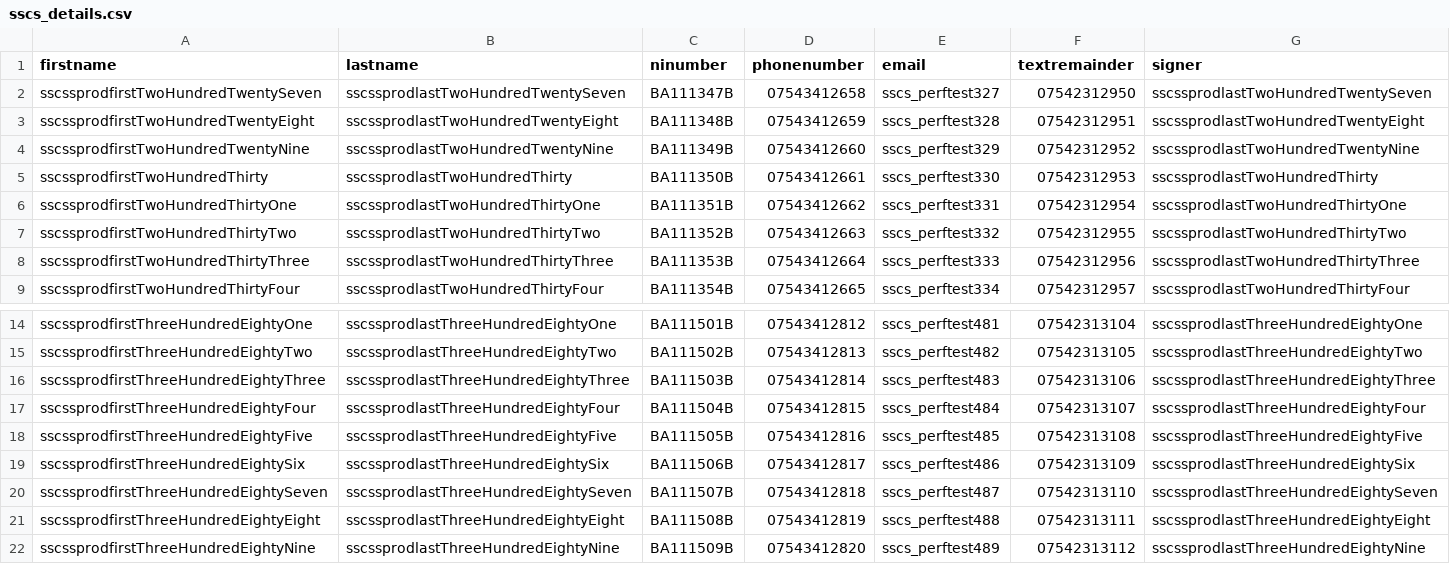
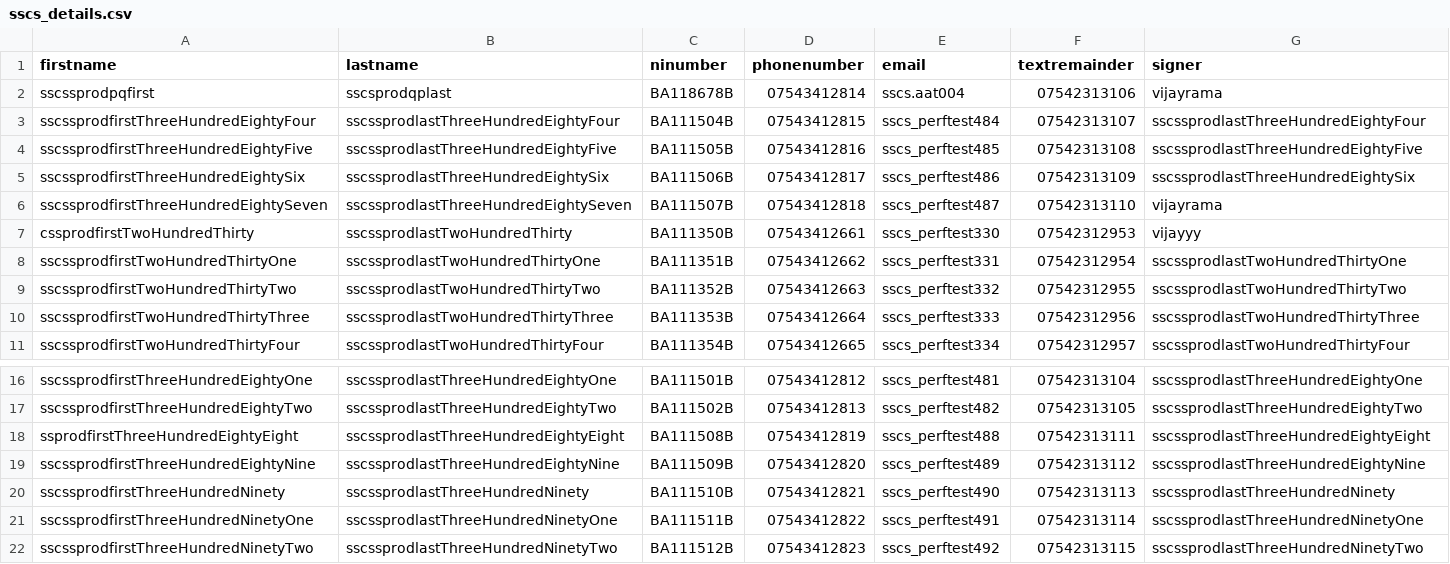
Before and after one commit to hmcts/sscs-performance-tests, a CSV file: src/gatling/resources/sscs_details.csv, drawn as a sheet; only a part is shown, gaps mark what is left out; the shorter side is filled out with more unchanged rows.

```diff
--- a/src/gatling/resources/sscs_details.csv
+++ b/src/gatling/resources/sscs_details.csv
@@ -1,6 +1,8 @@
 firstname,lastname,ninumber,phonenumber,email,textremainder,signer
-sscssprodfirstTwoHundredTwentySeven,sscssprodlastTwoHundredTwentySeven,BA111347B,07543412658,sscs_perftest327,07542312950,sscssprodlastTwoHundredTwentySeven
-sscssprodfirstTwoHundredTwentyEight,sscssprodlastTwoHundredTwentyEight,BA111348B,07543412659,sscs_perftest328,07542312951,sscssprodlastTwoHundredTwentyEight
-sscssprodfirstTwoHundredTwentyNine,sscssprodlastTwoHundredTwentyNine,BA111349B,07543412660,sscs_perftest329,07542312952,sscssprodlastTwoHundredTwentyNine
-sscssprodfirstTwoHundredThirty,sscssprodlastTwoHundredThirty,BA111350B,07543412661,sscs_perftest330,07542312953,sscssprodlastTwoHundredThirty
+sscssprodpqfirst,sscsprodqplast,BA118678B,07543412814,sscs.aat004,07542313106,vijayrama
+sscssprodfirstThreeHundredEightyFour,sscssprodlastThreeHundredEightyFour,BA111504B,07543412815,sscs_perftest484,07542313107,sscssprodlastThreeHundredEightyFour
+sscssprodfirstThreeHundredEightyFive,sscssprodlastThreeHundredEightyFive,BA111505B,07543412816,sscs_perftest485,07542313108,sscssprodlastThreeHundredEightyFive
+sscssprodfirstThreeHundredEightySix,sscssprodlastThreeHundredEightySix,BA111506B,07543412817,sscs_perftest486,07542313109,sscssprodlastThreeHundredEightySix
+sscssprodfirstThreeHundredEightySeven,sscssprodlastThreeHundredEightySeven,BA111507B,07543412818,sscs_perftest487,07542313110,vijayrama
+cssprodfirstTwoHundredThirty,sscssprodlastTwoHundredThirty,BA111350B,07543412661,sscs_perftest330,07542312953,vijayyy
 sscssprodfirstTwoHundredThirtyOne,sscssprodlastTwoHundredThirtyOne,BA111351B,07543412662,sscs_perftest331,07542312954,sscssprodlastTwoHundredThirtyOne
@@ -15,8 +17,3 @@ sscssprodfirstThreeHundredEightyOne,sscssprodlastThreeHundredEightyOne,BA111501B
 sscssprodfirstThreeHundredEightyTwo,sscssprodlastThreeHundredEightyTwo,BA111502B,07543412813,sscs_perftest482,07542313105,sscssprodlastThreeHundredEightyTwo
-sscssprodfirstThreeHundredEightyThree,sscssprodlastThreeHundredEightyThree,BA111503B,07543412814,sscs_perftest483,07542313106,sscssprodlastThreeHundredEightyThree
-sscssprodfirstThreeHundredEightyFour,sscssprodlastThreeHundredEightyFour,BA111504B,07543412815,sscs_perftest484,07542313107,sscssprodlastThreeHundredEightyFour
-sscssprodfirstThreeHundredEightyFive,sscssprodlastThreeHundredEightyFive,BA111505B,07543412816,sscs_perftest485,07542313108,sscssprodlastThreeHundredEightyFive
-sscssprodfirstThreeHundredEightySix,sscssprodlastThreeHundredEightySix,BA111506B,07543412817,sscs_perftest486,07542313109,sscssprodlastThreeHundredEightySix
-sscssprodfirstThreeHundredEightySeven,sscssprodlastThreeHundredEightySeven,BA111507B,07543412818,sscs_perftest487,07542313110,sscssprodlastThreeHundredEightySeven
-sscssprodfirstThreeHundredEightyEight,sscssprodlastThreeHundredEightyEight,BA111508B,07543412819,sscs_perftest488,07542313111,sscssprodlastThreeHundredEightyEight
+ssprodfirstThreeHundredEightyEight,sscssprodlastThreeHundredEightyEight,BA111508B,07543412819,sscs_perftest488,07542313111,sscssprodlastThreeHundredEightyEight
 sscssprodfirstThreeHundredEightyNine,sscssprodlastThreeHundredEightyNine,BA111509B,07543412820,sscs_perftest489,07542313112,sscssprodlastThreeHundredEightyNine
```
Also changed, not shown: 18 other files.
